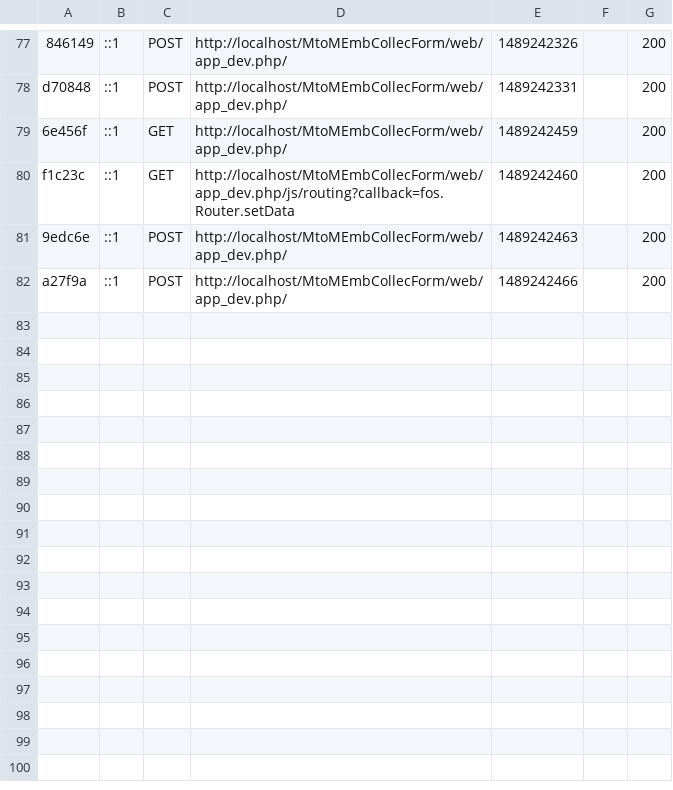
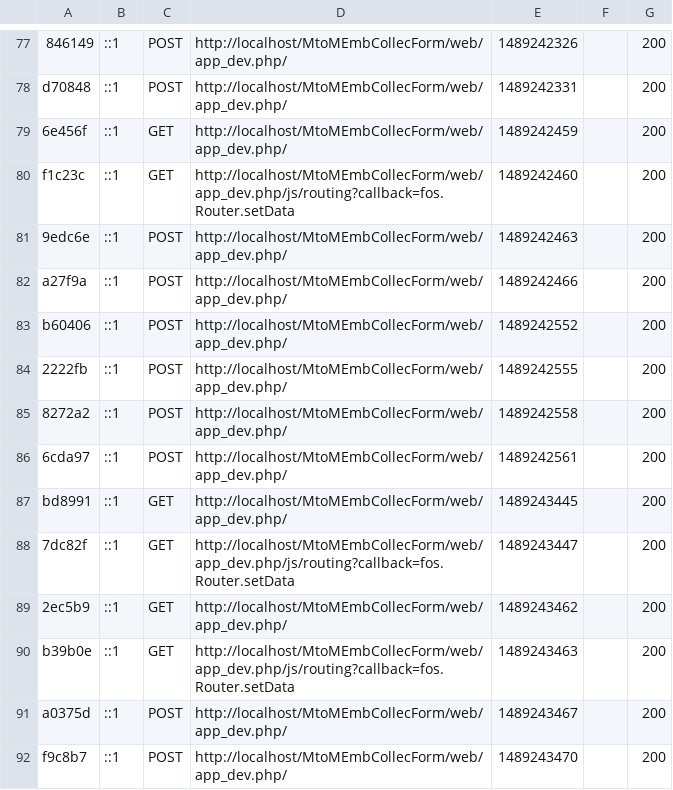
Before and after one commit to jagarapu/MtoMMultipleSelect, a CSV file: app/cache/dev/profiler/index.csv, drawn as a sheet; only a part is shown, gaps mark what is left out; the diff names each change by its address in the sheet, - before the commit and + after, or states it on an @@ line.

```diff
--- a/app/cache/dev/profiler/index.csv
+++ b/app/cache/dev/profiler/index.csv
+row 83: b60406 | ::1 | POST | http://localhost/MtoMEmbCollecForm/web/app_dev.php/ | 1489242552 |  | 200
+row 84: 2222fb | ::1 | POST | http://localhost/MtoMEmbCollecForm/web/app_dev.php/ | 1489242555 |  | 200
+row 85: 8272a2 | ::1 | POST | http://localhost/MtoMEmbCollecForm/web/app_dev.php/ | 1489242558 |  | 200
+row 86: 6cda97 | ::1 | POST | http://localhost/MtoMEmbCollecForm/web/app_dev.php/ | 1489242561 |  | 200
+row 87: bd8991 | ::1 | GET | http://localhost/MtoMEmbCollecForm/web/app_dev.php/ | 1489243445 |  | 200
+row 88: 7dc82f | ::1 | GET | http://localhost/MtoMEmbCollecForm/web/app_dev.php/js/routing?callback=fos.Router.setData | 1489243447 |  | 200
+row 89: 2ec5b9 | ::1 | GET | http://localhost/MtoMEmbCollecForm/web/app_dev.php/ | 1489243462 |  | 200
+row 90: b39b0e | ::1 | GET | http://localhost/MtoMEmbCollecForm/web/app_dev.php/js/routing?callback=fos.Router.setData | 1489243463 |  | 200
+row 91: a0375d | ::1 | POST | http://localhost/MtoMEmbCollecForm/web/app_dev.php/ | 1489243467 |  | 200
+row 92: f9c8b7 | ::1 | POST | http://localhost/MtoMEmbCollecForm/web/app_dev.php/ | 1489243470 |  | 200
```
Also changed, not shown: 8 other files.
